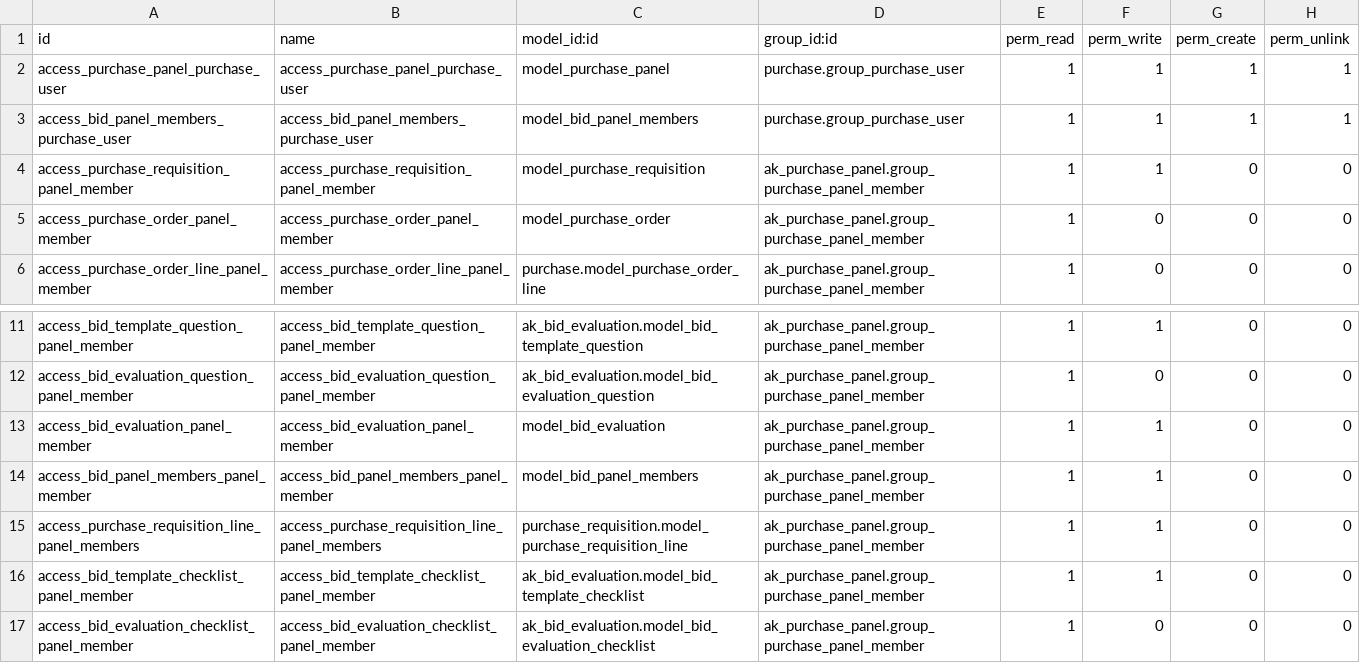
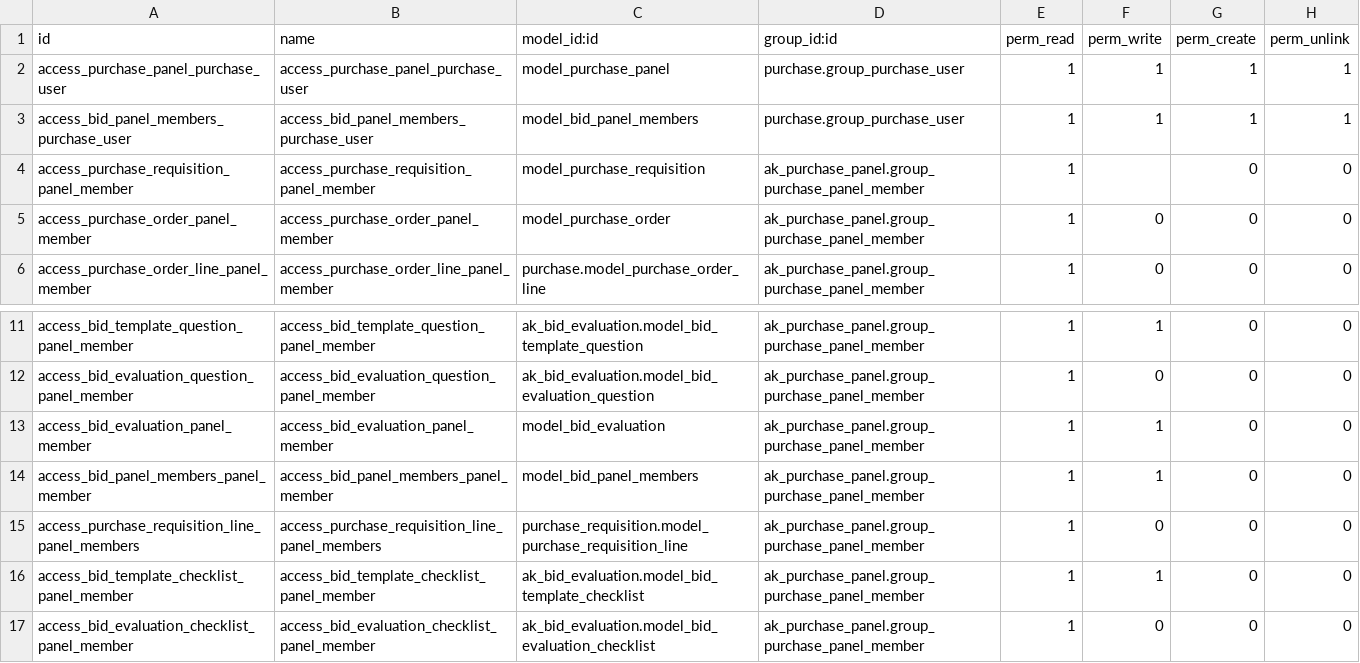
Before and after one commit to abdulah-khaleel/bid-evaluation-app, a CSV file: ak_purchase_panel/security/ir.model.access.csv, drawn as a sheet; only a part is shown, gaps mark what is left out.

Commit message:
[Misc] enhancements in views and security

```diff
--- a/ak_purchase_panel/security/ir.model.access.csv
+++ b/ak_purchase_panel/security/ir.model.access.csv
@@ -3,3 +3,3 @@ access_purchase_panel_purchase_user,access_purchase_panel_purchase_user,model_pu
 access_bid_panel_members_purchase_user,access_bid_panel_members_purchase_user,model_bid_panel_members,purchase.group_purchase_user,1,1,1,1
-access_purchase_requisition_panel_member,access_purchase_requisition_panel_member,model_purchase_requisition,ak_purchase_panel.group_purchase_panel_member,1,1,0,0
+access_purchase_requisition_panel_member,access_purchase_requisition_panel_member,model_purchase_requisition,ak_purchase_panel.group_purchase_panel_member,1,,0,0
 access_purchase_order_panel_member,access_purchase_order_panel_member,model_purchase_order,ak_purchase_panel.group_purchase_panel_member,1,0,0,0
@@ -14,3 +14,3 @@ access_bid_evaluation_panel_member,access_bid_evaluation_panel_member,model_bid_
 access_bid_panel_members_panel_member,access_bid_panel_members_panel_member,model_bid_panel_members,ak_purchase_panel.group_purchase_panel_member,1,1,0,0
-access_purchase_requisition_line_panel_members,access_purchase_requisition_line_panel_members,purchase_requisition.model_purchase_requisition_line,ak_purchase_panel.group_purchase_panel_member,1,1,0,0
+access_purchase_requisition_line_panel_members,access_purchase_requisition_line_panel_members,purchase_requisition.model_purchase_requisition_line,ak_purchase_panel.group_purchase_panel_member,1,0,0,0
 access_bid_template_checklist_panel_member,access_bid_template_checklist_panel_member,ak_bid_evaluation.model_bid_template_checklist,ak_purchase_panel.group_purchase_panel_member,1,1,0,0
```
Also changed, not shown: 9 other files.
